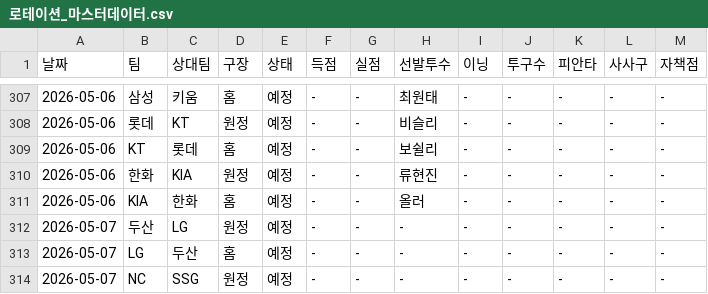
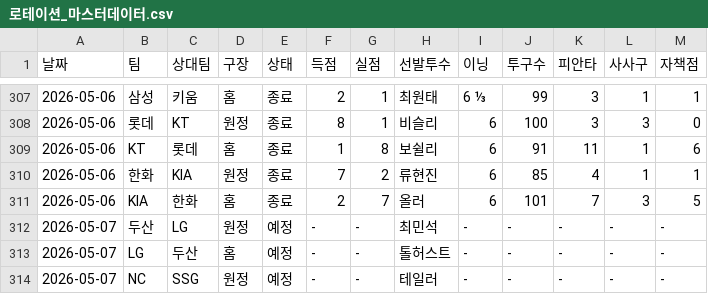
Before and after one commit to smmartworld/kbostarter, a CSV file: 로테이션_마스터데이터.csv, drawn as a sheet; only a part is shown, gaps mark what is left out; the diff covers the shown part only.

```diff
--- a/로테이션_마스터데이터.csv
+++ b/로테이션_마스터데이터.csv
@@ -307,8 +307,8 @@
-2026-05-06,삼성,키움,홈,예정,-,-,최원태,-,-,-,-,-
-2026-05-06,롯데,KT,원정,예정,-,-,비슬리,-,-,-,-,-
-2026-05-06,KT,롯데,홈,예정,-,-,보쉴리,-,-,-,-,-
-2026-05-06,한화,KIA,원정,예정,-,-,류현진,-,-,-,-,-
-2026-05-06,KIA,한화,홈,예정,-,-,올러,-,-,-,-,-
-2026-05-07,두산,LG,원정,예정,-,-,-,-,-,-,-,-
-2026-05-07,LG,두산,홈,예정,-,-,-,-,-,-,-,-
-2026-05-07,NC,SSG,원정,예정,-,-,-,-,-,-,-,-
+2026-05-06,삼성,키움,홈,종료,2,1,최원태,6 ⅓,99,3,1,1
+2026-05-06,롯데,KT,원정,종료,8,1,비슬리,6,100,3,3,0
+2026-05-06,KT,롯데,홈,종료,1,8,보쉴리,6,91,11,1,6
+2026-05-06,한화,KIA,원정,종료,7,2,류현진,6,85,4,1,1
+2026-05-06,KIA,한화,홈,종료,2,7,올러,6,101,7,3,5
+2026-05-07,두산,LG,원정,예정,-,-,최민석,-,-,-,-,-
+2026-05-07,LG,두산,홈,예정,-,-,톨허스트,-,-,-,-,-
+2026-05-07,NC,SSG,원정,예정,-,-,테일러,-,-,-,-,-
```
Also changed, not shown: 49 edited cells elsewhere in this file.
